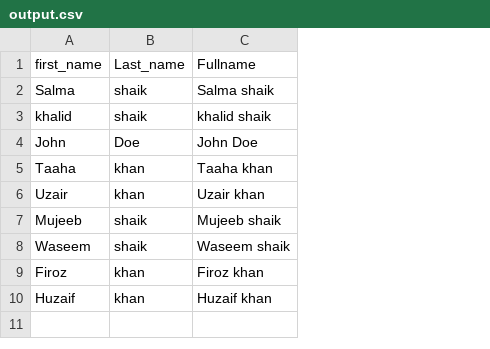
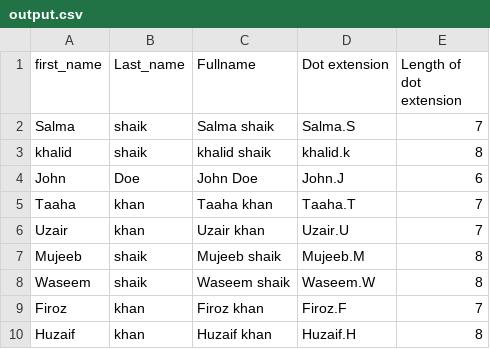
Before and after one commit to Shaik-1211/Rust, a CSV file: csv_file2/output.csv, drawn as a sheet; the diff names each change by its address in the sheet, - before the commit and + after, or states it on an @@ line.

Commit message:
Result of the program after processing

```diff
--- a/csv_file2/output.csv
+++ b/csv_file2/output.csv
+column D (Dot extension), rows 2-10: Salma.S | khalid.k | John.J | Taaha.T | Uzair.U | Mujeeb.M | Waseem.W | Firoz.F | Huzaif.H
+column E (Length of dot extension), rows 2-10: 7 | 8 | 6 | 7 | 7 | 8 | 8 | 7 | 8
```
